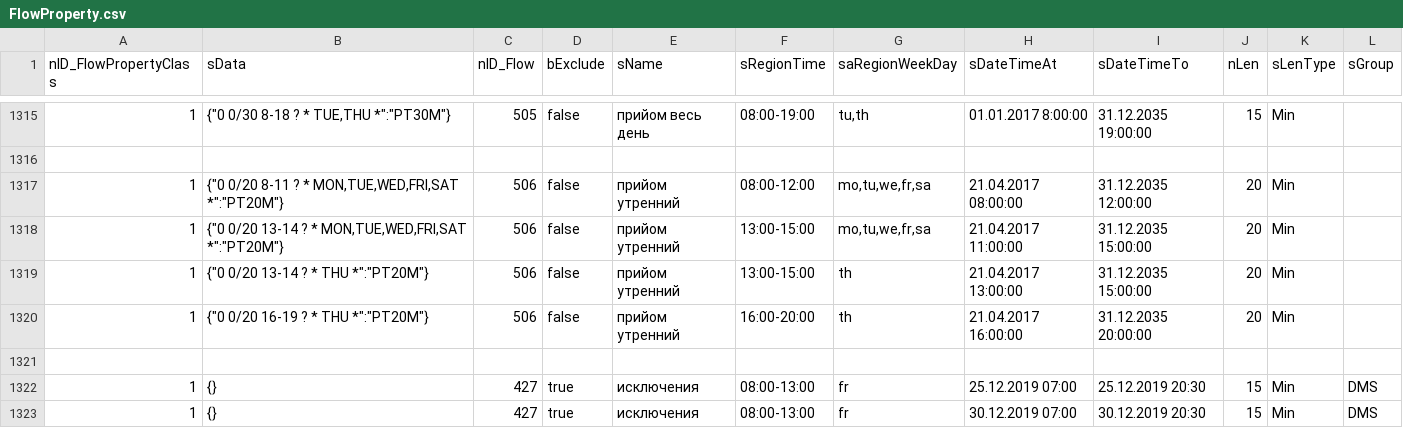
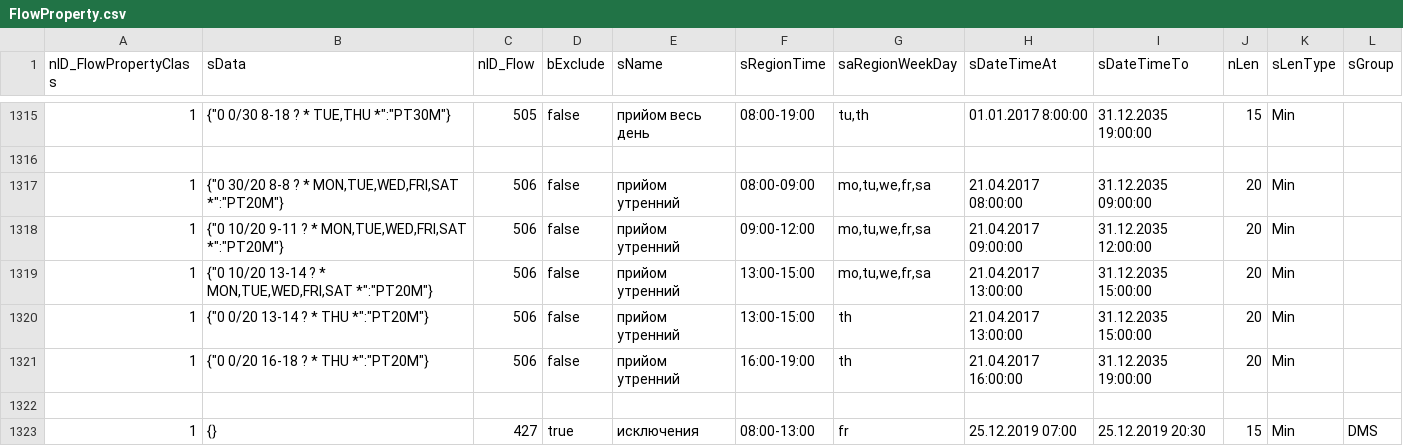
Before and after one commit to iGov-UA/iGov_Data, a CSV file: wf-central/src/main/resources/data/iGov/FlowProperty.csv, drawn as a sheet; only a part is shown, gaps mark what is left out; the shorter side is filled out with more unchanged rows.

```diff
--- a/wf-central/src/main/resources/data/iGov/FlowProperty.csv
+++ b/wf-central/src/main/resources/data/iGov/FlowProperty.csv
@@ -1316,6 +1316,7 @@ nID_FlowPropertyClass;sData;nID_Flow;bExclude;sName;sRegionTime;saRegionWeekDay;
 
-1;{"0 0/20 8-11 ? * MON,TUE,WED,FRI,SAT *":"PT20M"};506;false;прийом утренний;08:00-12:00;mo,tu,we,fr,sa;21.04.2017  08:00:00;31.12.2035  12:00:00;20;Min;
-1;{"0 0/20 13-14 ? * MON,TUE,WED,FRI,SAT *":"PT20M"};506;false;прийом утренний;13:00-15:00;mo,tu,we,fr,sa;21.04.2017  11:00:00;31.12.2035  15:00:00;20;Min;
+1;{"0 30/20 8-8 ? * MON,TUE,WED,FRI,SAT *":"PT20M"};506;false;прийом утренний;08:00-09:00;mo,tu,we,fr,sa;21.04.2017  08:00:00;31.12.2035  09:00:00;20;Min;
+1;{"0 10/20 9-11 ? * MON,TUE,WED,FRI,SAT *":"PT20M"};506;false;прийом утренний;09:00-12:00;mo,tu,we,fr,sa;21.04.2017  09:00:00;31.12.2035  12:00:00;20;Min;
+1;{"0 10/20 13-14 ? * MON,TUE,WED,FRI,SAT *":"PT20M"};506;false;прийом утренний;13:00-15:00;mo,tu,we,fr,sa;21.04.2017  13:00:00;31.12.2035  15:00:00;20;Min;
 1;{"0 0/20 13-14 ? * THU *":"PT20M"};506;false;прийом утренний;13:00-15:00;th;21.04.2017  13:00:00;31.12.2035  15:00:00;20;Min;
-1;{"0 0/20 16-19 ? * THU *":"PT20M"};506;false;прийом утренний;16:00-20:00;th;21.04.2017  16:00:00;31.12.2035  20:00:00;20;Min;
+1;{"0 0/20 16-18 ? * THU *":"PT20M"};506;false;прийом утренний;16:00-19:00;th;21.04.2017  16:00:00;31.12.2035  19:00:00;20;Min;
 
```
Also changed, not shown: wf-central/src/main/resources/data/iGov__Test_Delta/FlowProperty.csv, wf-region/src/main/resources/data/iGov/FlowProperty.csv, 1 other file.
